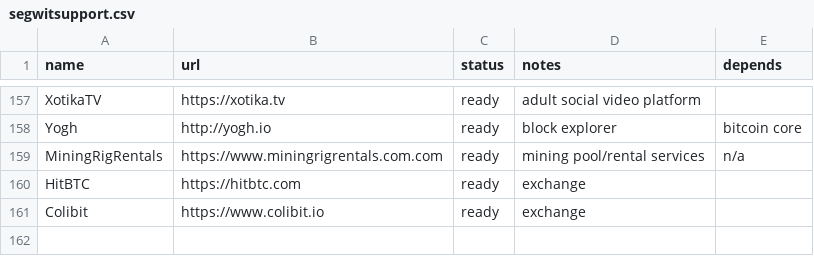
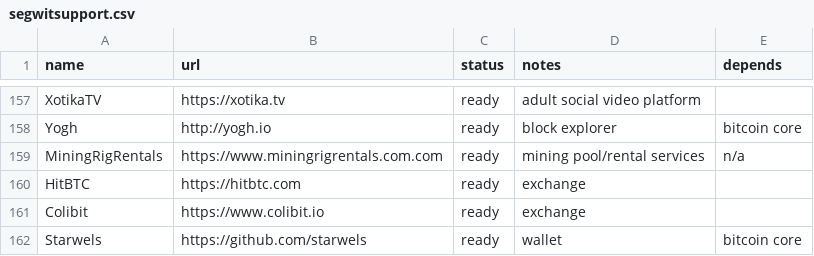
Before and after one commit to bitcoin-core/bitcoincore.org, a CSV file: _data/segwitsupport.csv, drawn as a sheet; only a part is shown, gaps mark what is left out; the diff names each change by its address in the sheet, - before the commit and + after, or states it on an @@ line.

Commit message:
Add Starwels SegWit support status

```diff
--- a/_data/segwitsupport.csv
+++ b/_data/segwitsupport.csv
+row 162: Starwels | https://github.com/starwels | ready | wallet | bitcoin core
```
